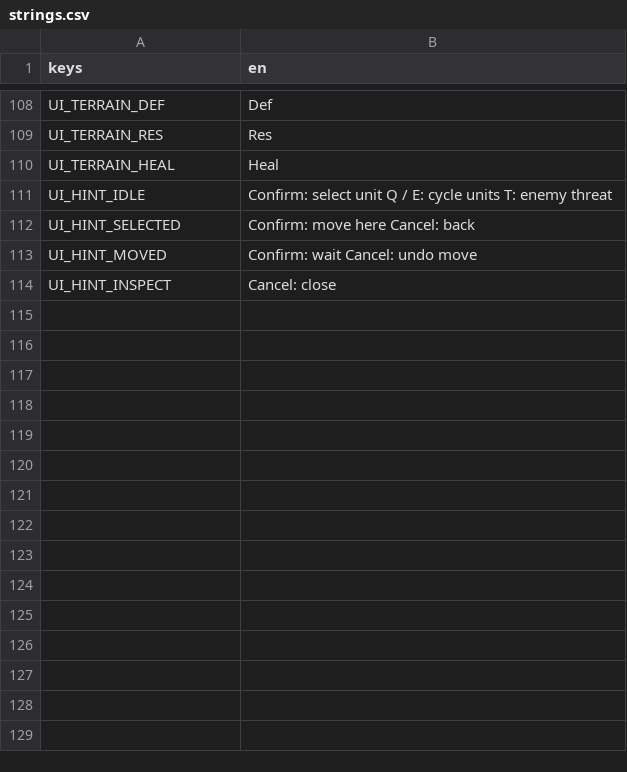
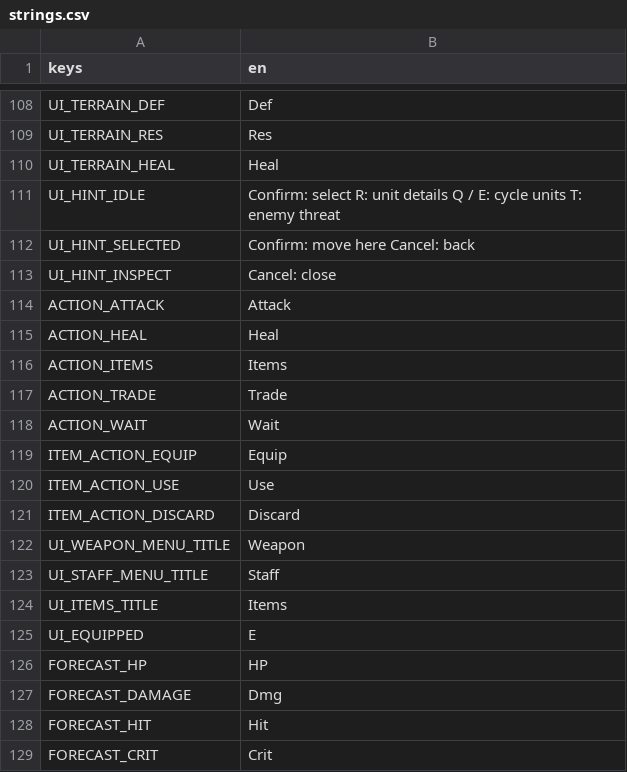
Before and after one commit to jruggier/tellen, a CSV file: game/localization/strings.csv, drawn as a sheet; only a part is shown, gaps mark what is left out; the diff covers the shown part only.

```diff
--- a/game/localization/strings.csv
+++ b/game/localization/strings.csv
@@ -110,5 +110,20 @@ UI_TERRAIN_RES,Res
 UI_TERRAIN_HEAL,Heal
-UI_HINT_IDLE,Confirm: select unit    Q / E: cycle units    T: enemy threat
+UI_HINT_IDLE,Confirm: select    R: unit details    Q / E: cycle units    T: enemy threat
 UI_HINT_SELECTED,Confirm: move here    Cancel: back
-UI_HINT_MOVED,Confirm: wait    Cancel: undo move
 UI_HINT_INSPECT,Cancel: close
+ACTION_ATTACK,Attack
+ACTION_HEAL,Heal
+ACTION_ITEMS,Items
+ACTION_TRADE,Trade
+ACTION_WAIT,Wait
+ITEM_ACTION_EQUIP,Equip
+ITEM_ACTION_USE,Use
+ITEM_ACTION_DISCARD,Discard
+UI_WEAPON_MENU_TITLE,Weapon
+UI_STAFF_MENU_TITLE,Staff
+UI_ITEMS_TITLE,Items
+UI_EQUIPPED,E
+FORECAST_HP,HP
+FORECAST_DAMAGE,Dmg
+FORECAST_HIT,Hit
+FORECAST_CRIT,Crit
```
Also changed, not shown: 36 added rows elsewhere in this file, 28 other files.
